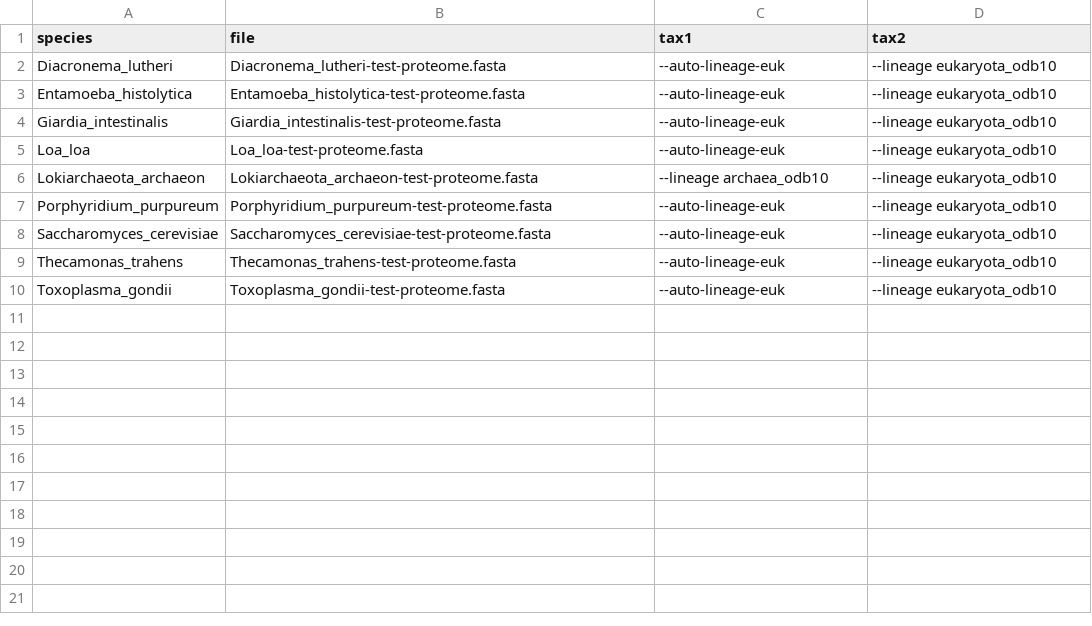
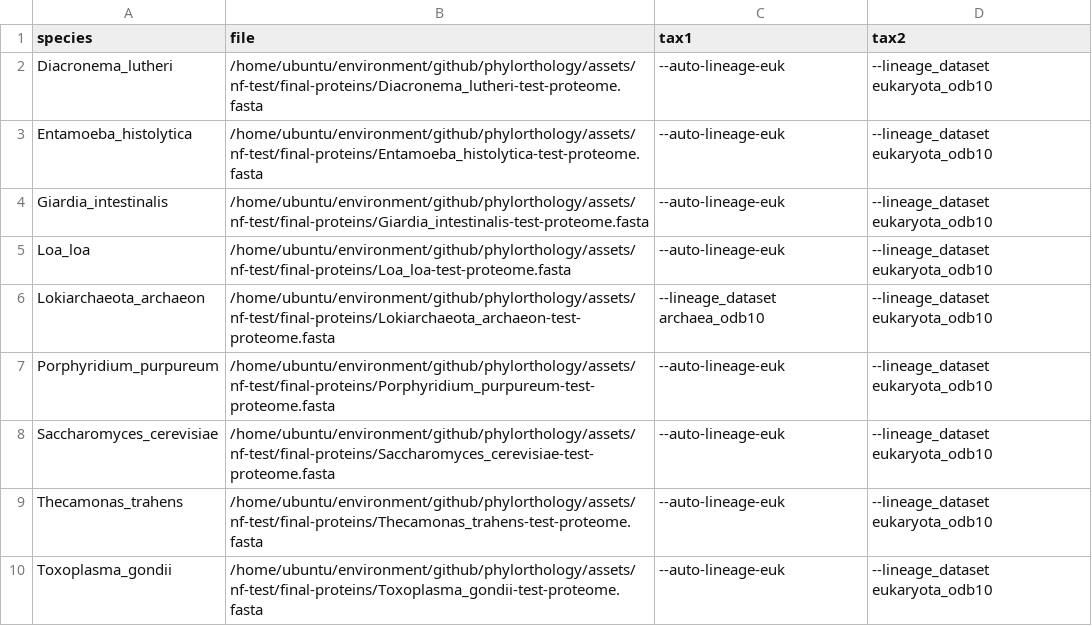
Before and after one commit to Arcadia-Science/noveltree, a CSV file: assets/samplesheet.csv, drawn as a sheet.

Commit message:
Added test data, fixed busco downloads

```diff
--- a/assets/samplesheet.csv
+++ b/assets/samplesheet.csv
@@ -1,10 +1,10 @@
 species,file,tax1,tax2
-Diacronema_lutheri,Diacronema_lutheri-test-proteome.fasta,--auto-lineage-euk,--lineage eukaryota_odb10
-Entamoeba_histolytica,Entamoeba_histolytica-test-proteome.fasta,--auto-lineage-euk,--lineage eukaryota_odb10
-Giardia_intestinalis,Giardia_intestinalis-test-proteome.fasta,--auto-lineage-euk,--lineage eukaryota_odb10
-Loa_loa,Loa_loa-test-proteome.fasta,--auto-lineage-euk,--lineage eukaryota_odb10
-Lokiarchaeota_archaeon,Lokiarchaeota_archaeon-test-proteome.fasta,--lineage archaea_odb10,--lineage eukaryota_odb10
-Porphyridium_purpureum,Porphyridium_purpureum-test-proteome.fasta,--auto-lineage-euk,--lineage eukaryota_odb10
-Saccharomyces_cerevisiae,Saccharomyces_cerevisiae-test-proteome.fasta,--auto-lineage-euk,--lineage eukaryota_odb10
-Thecamonas_trahens,Thecamonas_trahens-test-proteome.fasta,--auto-lineage-euk,--lineage eukaryota_odb10
-Toxoplasma_gondii,Toxoplasma_gondii-test-proteome.fasta,--auto-lineage-euk,--lineage eukaryota_odb10
+Diacronema_lutheri,/home/ubuntu/environment/github/phylorthology/assets/nf-test/final-proteins/Diacronema_lutheri-test-proteome.fasta,--auto-lineage-euk,--lineage_dataset eukaryota_odb10
+Entamoeba_histolytica,/home/ubuntu/environment/github/phylorthology/assets/nf-test/final-proteins/Entamoeba_histolytica-test-proteome.fasta,--auto-lineage-euk,--lineage_dataset eukaryota_odb10
+Giardia_intestinalis,/home/ubuntu/environment/github/phylorthology/assets/nf-test/final-proteins/Giardia_intestinalis-test-proteome.fasta,--auto-lineage-euk,--lineage_dataset eukaryota_odb10
+Loa_loa,/home/ubuntu/environment/github/phylorthology/assets/nf-test/final-proteins/Loa_loa-test-proteome.fasta,--auto-lineage-euk,--lineage_dataset eukaryota_odb10
+Lokiarchaeota_archaeon,/home/ubuntu/environment/github/phylorthology/assets/nf-test/final-proteins/Lokiarchaeota_archaeon-test-proteome.fasta,--lineage_dataset archaea_odb10,--lineage_dataset eukaryota_odb10
+Porphyridium_purpureum,/home/ubuntu/environment/github/phylorthology/assets/nf-test/final-proteins/Porphyridium_purpureum-test-proteome.fasta,--auto-lineage-euk,--lineage_dataset eukaryota_odb10
+Saccharomyces_cerevisiae,/home/ubuntu/environment/github/phylorthology/assets/nf-test/final-proteins/Saccharomyces_cerevisiae-test-proteome.fasta,--auto-lineage-euk,--lineage_dataset eukaryota_odb10
+Thecamonas_trahens,/home/ubuntu/environment/github/phylorthology/assets/nf-test/final-proteins/Thecamonas_trahens-test-proteome.fasta,--auto-lineage-euk,--lineage_dataset eukaryota_odb10
+Toxoplasma_gondii,/home/ubuntu/environment/github/phylorthology/assets/nf-test/final-proteins/Toxoplasma_gondii-test-proteome.fasta,--auto-lineage-euk,--lineage_dataset eukaryota_odb10
```
Also changed, not shown: 13 other files.
